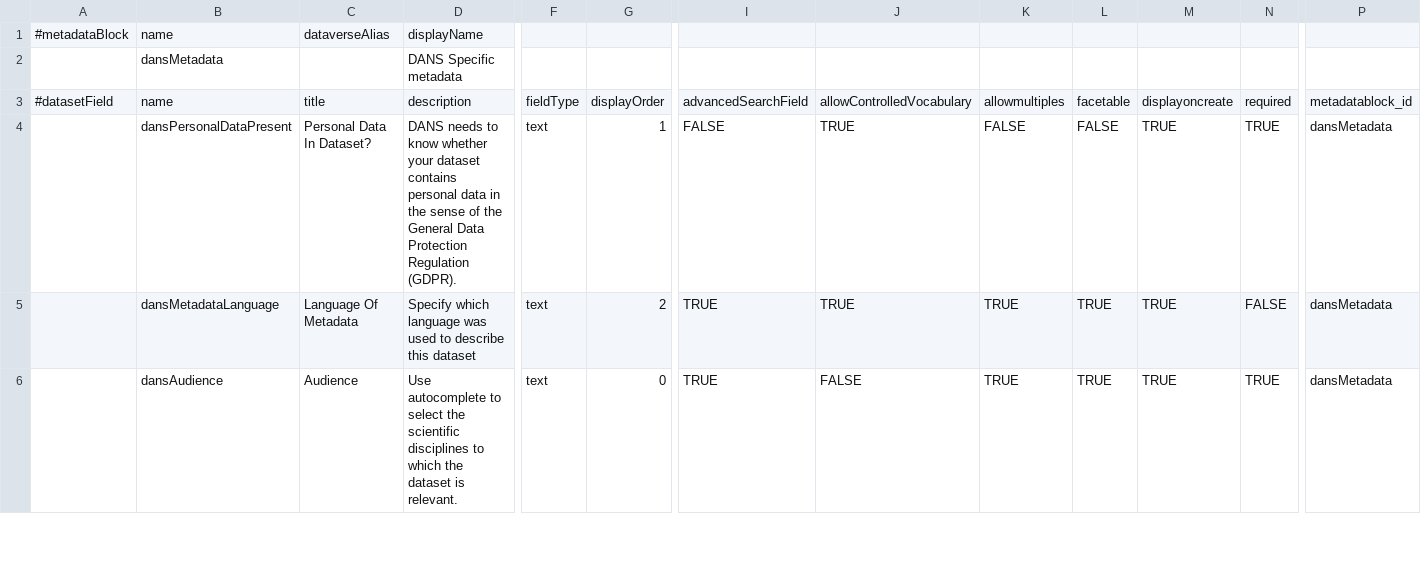
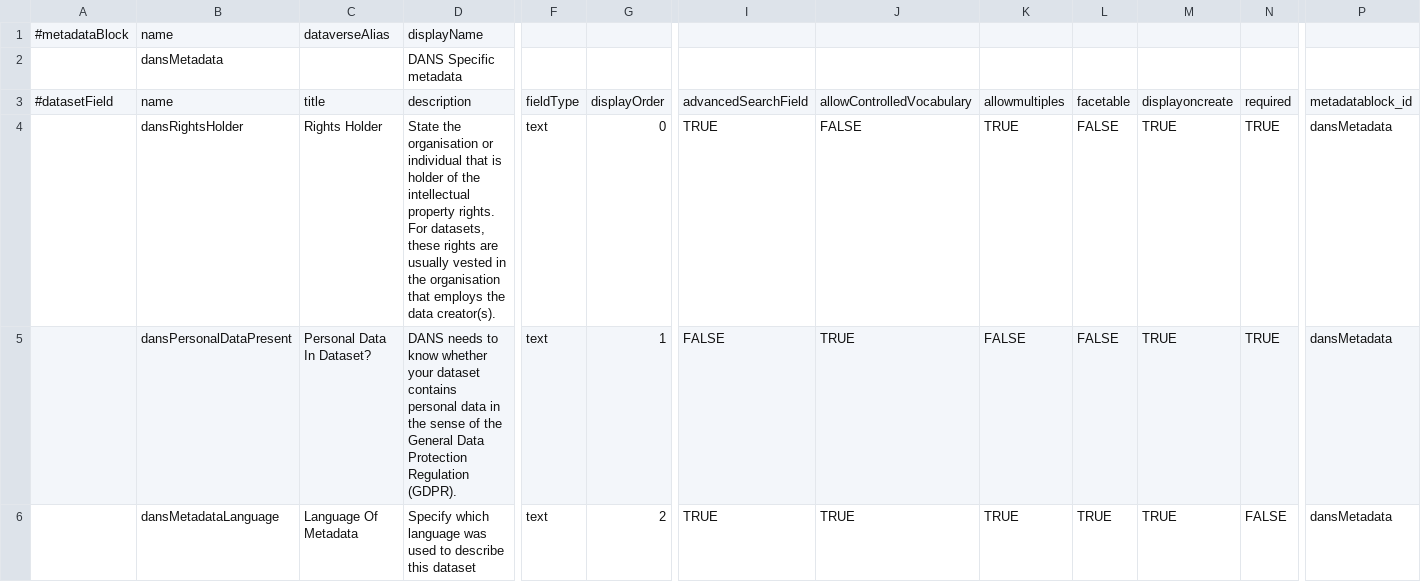
Before and after one commit to odissei-data/Custom-Metadata-Blocks, a TSV file: tsv_files/DANSmetadata.tsv, drawn as a sheet; only a part is shown, gaps mark what is left out; the shorter side is filled out with more unchanged rows; rows hold the shown columns only; the diff names each change by its address in the sheet, - before the commit and + after, or states it on an @@ line.

Commit message:
Update DANSmetadata.tsv

```diff
--- a/tsv_files/DANSmetadata.tsv
+++ b/tsv_files/DANSmetadata.tsv
+row 4:  | dansRightsHolder | Rights Holder | State the organisation or individual that is holder of the intellectual property rights. For datasets, these rights are usually vested in the organisation that employs the data creator(s). | text | 0 | TRUE | FALSE | TRUE | FALSE | TRUE | TRUE | dansMetadata
```
